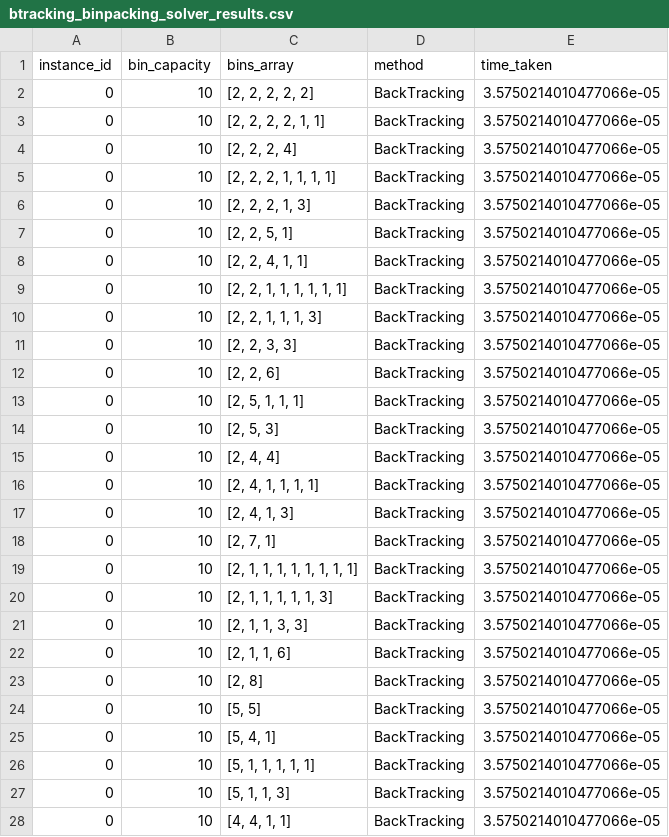
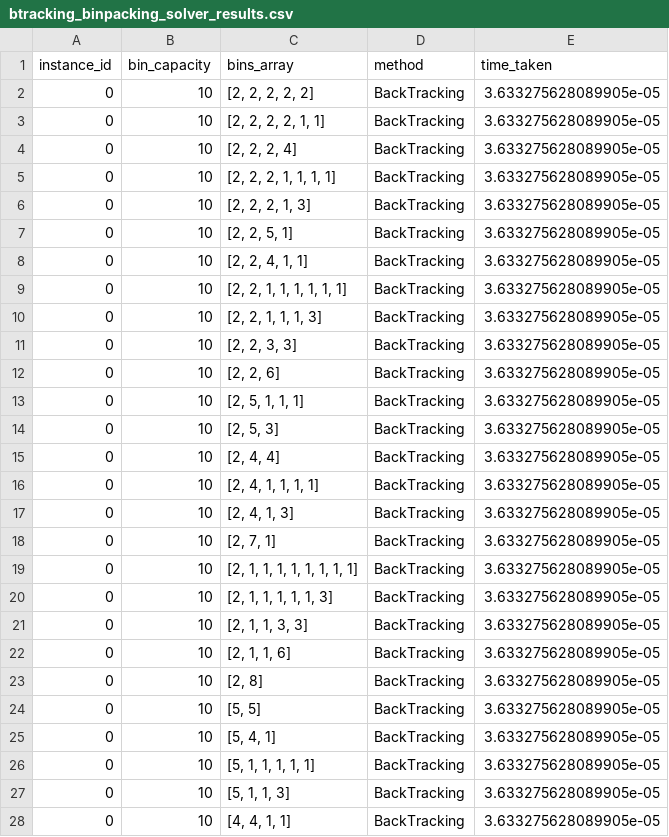
Before and after one commit to pkogge/Project1-TOC, a CSV file: results/btracking_binpacking_solver_results.csv, drawn as a sheet; only a part is shown; the diff covers the shown part only.

```diff
--- a/results/btracking_binpacking_solver_results.csv
+++ b/results/btracking_binpacking_solver_results.csv
@@ -1,28 +1,28 @@
 instance_id,bin_capacity,bins_array,method,time_taken
-0,10,"[2, 2, 2, 2, 2]",BackTracking,3.5750214010477066e-05
-0,10,"[2, 2, 2, 2, 1, 1]",BackTracking,3.5750214010477066e-05
-0,10,"[2, 2, 2, 4]",BackTracking,3.5750214010477066e-05
-0,10,"[2, 2, 2, 1, 1, 1, 1]",BackTracking,3.5750214010477066e-05
-0,10,"[2, 2, 2, 1, 3]",BackTracking,3.5750214010477066e-05
-0,10,"[2, 2, 5, 1]",BackTracking,3.5750214010477066e-05
-0,10,"[2, 2, 4, 1, 1]",BackTracking,3.5750214010477066e-05
-0,10,"[2, 2, 1, 1, 1, 1, 1, 1]",BackTracking,3.5750214010477066e-05
-0,10,"[2, 2, 1, 1, 1, 3]",BackTracking,3.5750214010477066e-05
-0,10,"[2, 2, 3, 3]",BackTracking,3.5750214010477066e-05
-0,10,"[2, 2, 6]",BackTracking,3.5750214010477066e-05
-0,10,"[2, 5, 1, 1, 1]",BackTracking,3.5750214010477066e-05
-0,10,"[2, 5, 3]",BackTracking,3.5750214010477066e-05
-0,10,"[2, 4, 4]",BackTracking,3.5750214010477066e-05
-0,10,"[2, 4, 1, 1, 1, 1]",BackTracking,3.5750214010477066e-05
-0,10,"[2, 4, 1, 3]",BackTracking,3.5750214010477066e-05
-0,10,"[2, 7, 1]",BackTracking,3.5750214010477066e-05
-0,10,"[2, 1, 1, 1, 1, 1, 1, 1, 1]",BackTracking,3.5750214010477066e-05
-0,10,"[2, 1, 1, 1, 1, 1, 3]",BackTracking,3.5750214010477066e-05
-0,10,"[2, 1, 1, 3, 3]",BackTracking,3.5750214010477066e-05
-0,10,"[2, 1, 1, 6]",BackTracking,3.5750214010477066e-05
-0,10,"[2, 8]",BackTracking,3.5750214010477066e-05
-0,10,"[5, 5]",BackTracking,3.5750214010477066e-05
-0,10,"[5, 4, 1]",BackTracking,3.5750214010477066e-05
-0,10,"[5, 1, 1, 1, 1, 1]",BackTracking,3.5750214010477066e-05
-0,10,"[5, 1, 1, 3]",BackTracking,3.5750214010477066e-05
-0,10,"[4, 4, 1, 1]",BackTracking,3.5750214010477066e-05
+0,10,"[2, 2, 2, 2, 2]",BackTracking,3.633275628089905e-05
+0,10,"[2, 2, 2, 2, 1, 1]",BackTracking,3.633275628089905e-05
+0,10,"[2, 2, 2, 4]",BackTracking,3.633275628089905e-05
+0,10,"[2, 2, 2, 1, 1, 1, 1]",BackTracking,3.633275628089905e-05
+0,10,"[2, 2, 2, 1, 3]",BackTracking,3.633275628089905e-05
+0,10,"[2, 2, 5, 1]",BackTracking,3.633275628089905e-05
+0,10,"[2, 2, 4, 1, 1]",BackTracking,3.633275628089905e-05
+0,10,"[2, 2, 1, 1, 1, 1, 1, 1]",BackTracking,3.633275628089905e-05
+0,10,"[2, 2, 1, 1, 1, 3]",BackTracking,3.633275628089905e-05
+0,10,"[2, 2, 3, 3]",BackTracking,3.633275628089905e-05
+0,10,"[2, 2, 6]",BackTracking,3.633275628089905e-05
+0,10,"[2, 5, 1, 1, 1]",BackTracking,3.633275628089905e-05
+0,10,"[2, 5, 3]",BackTracking,3.633275628089905e-05
+0,10,"[2, 4, 4]",BackTracking,3.633275628089905e-05
+0,10,"[2, 4, 1, 1, 1, 1]",BackTracking,3.633275628089905e-05
+0,10,"[2, 4, 1, 3]",BackTracking,3.633275628089905e-05
+0,10,"[2, 7, 1]",BackTracking,3.633275628089905e-05
+0,10,"[2, 1, 1, 1, 1, 1, 1, 1, 1]",BackTracking,3.633275628089905e-05
+0,10,"[2, 1, 1, 1, 1, 1, 3]",BackTracking,3.633275628089905e-05
+0,10,"[2, 1, 1, 3, 3]",BackTracking,3.633275628089905e-05
+0,10,"[2, 1, 1, 6]",BackTracking,3.633275628089905e-05
+0,10,"[2, 8]",BackTracking,3.633275628089905e-05
+0,10,"[5, 5]",BackTracking,3.633275628089905e-05
+0,10,"[5, 4, 1]",BackTracking,3.633275628089905e-05
+0,10,"[5, 1, 1, 1, 1, 1]",BackTracking,3.633275628089905e-05
+0,10,"[5, 1, 1, 3]",BackTracking,3.633275628089905e-05
+0,10,"[4, 4, 1, 1]",BackTracking,3.633275628089905e-05
```
Also changed, not shown: 53 edited cells elsewhere in this file, results/best_case_binpacking_solver_results.csv, results/brute_force_binpacking_solver_results.csv, 3 other files.
